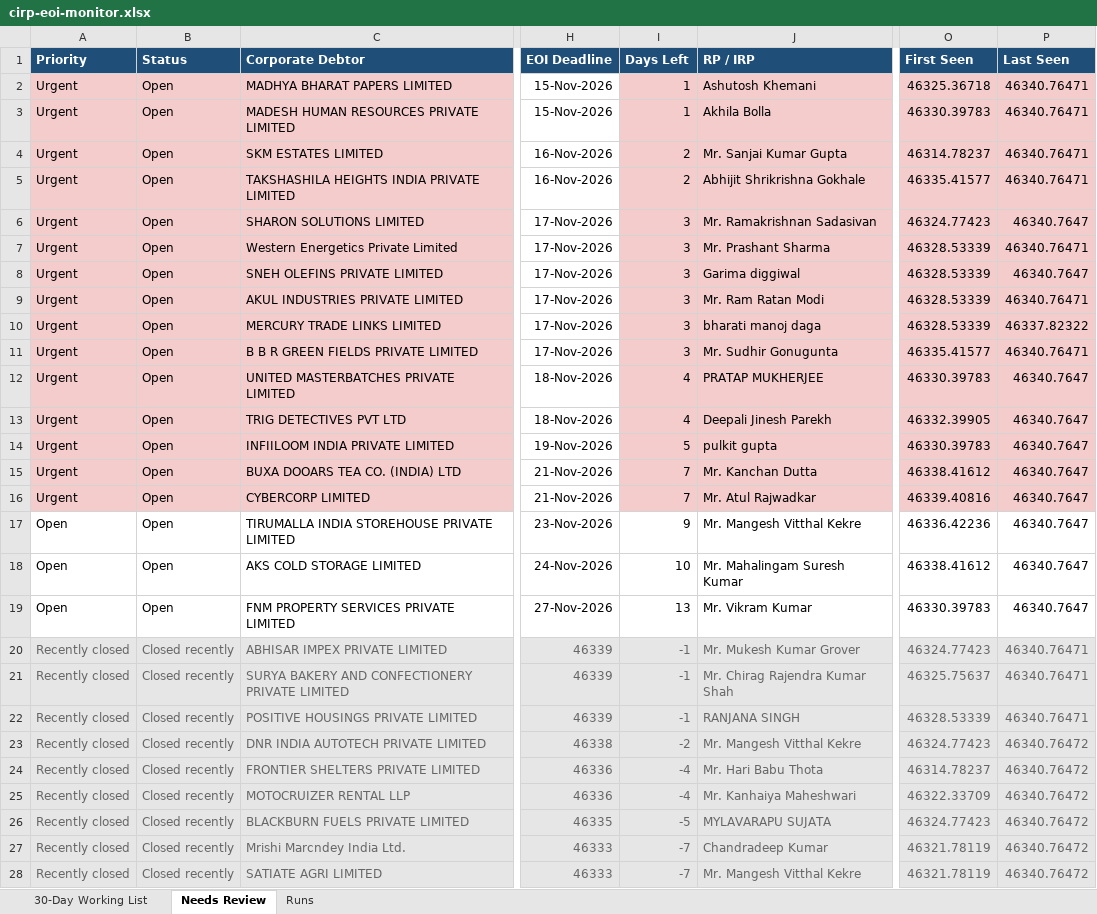
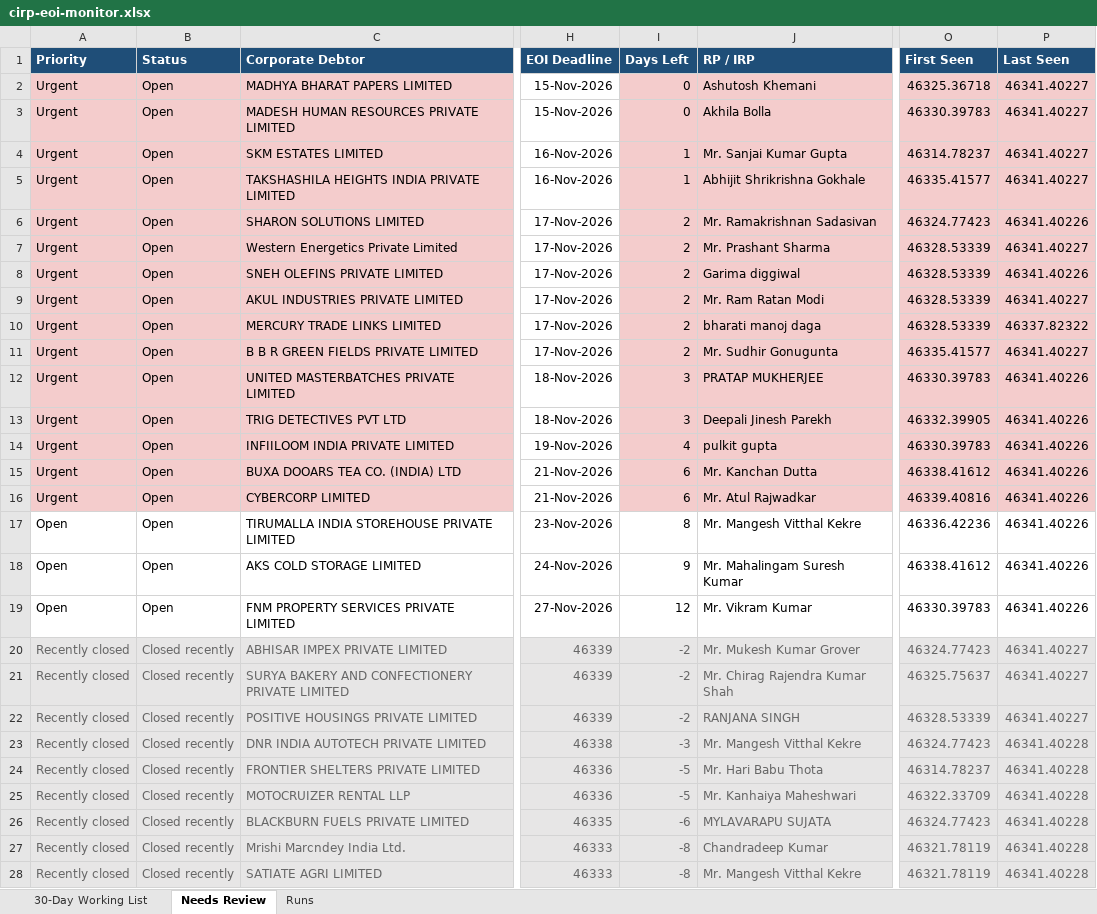
Before and after one commit to Raksham97/cirp-eoi-monitor, an Excel workbook: docs/cirp-eoi-monitor.xlsx, sheet Needs Review, drawn as a sheet; only a part is shown, gaps mark what is left out; values as stored, in another font and other column widths than the file's, no borders; the diff covers the shown part only; the diff names each change by its address in the sheet, - before the commit and + after, or states it on an @@ line.

```diff
--- a/docs/cirp-eoi-monitor.xlsx (sheet Needs Review)
+++ b/docs/cirp-eoi-monitor.xlsx (sheet Needs Review)
-I2:I3 (Days Left): 1
+I2:I3 (Days Left): 0
-P2:P5 (Last Seen): 46340.76471
+P2:P5 (Last Seen): 46341.40227
-I4:I5 (Days Left): 2
+I4:I5 (Days Left): 1
-I6:I11 (Days Left): 3
+I6:I11 (Days Left): 2
-P6 (Last Seen): 46340.7647
+P6 (Last Seen): 46341.40226
-P7 (Last Seen): 46340.76471
+P7 (Last Seen): 46341.40227
-P8 (Last Seen): 46340.7647
+P8 (Last Seen): 46341.40226
-P9 (Last Seen): 46340.76471
+P9 (Last Seen): 46341.40227
-P11 (Last Seen): 46340.76471
+P11 (Last Seen): 46341.40227
-I12:I13 (Days Left): 4
+I12:I13 (Days Left): 3
-P12:P19 (Last Seen): 46340.7647
+P12:P19 (Last Seen): 46341.40226
-I14 (Days Left): 5
+I14 (Days Left): 4
-I15:I16 (Days Left): 7
+I15:I16 (Days Left): 6
-I17 (Days Left): 9
+I17 (Days Left): 8
-I18 (Days Left): 10
+I18 (Days Left): 9
-I19 (Days Left): 13
+I19 (Days Left): 12
-I20:I22 (Days Left): -1
+I20:I22 (Days Left): -2
-P20:P22 (Last Seen): 46340.76471
+P20:P22 (Last Seen): 46341.40227
-I23 (Days Left): -2
+I23 (Days Left): -3
-P23:P28 (Last Seen): 46340.76472
+P23:P28 (Last Seen): 46341.40228
-I24:I25 (Days Left): -4
+I24:I25 (Days Left): -5
-I26 (Days Left): -5
+I26 (Days Left): -6
-I27:I28 (Days Left): -7
+I27:I28 (Days Left): -8
```
Also changed, not shown: 2 edited cells elsewhere in this sheet, sheet 30-Day Working List, sheet Runs, 6 other files.
